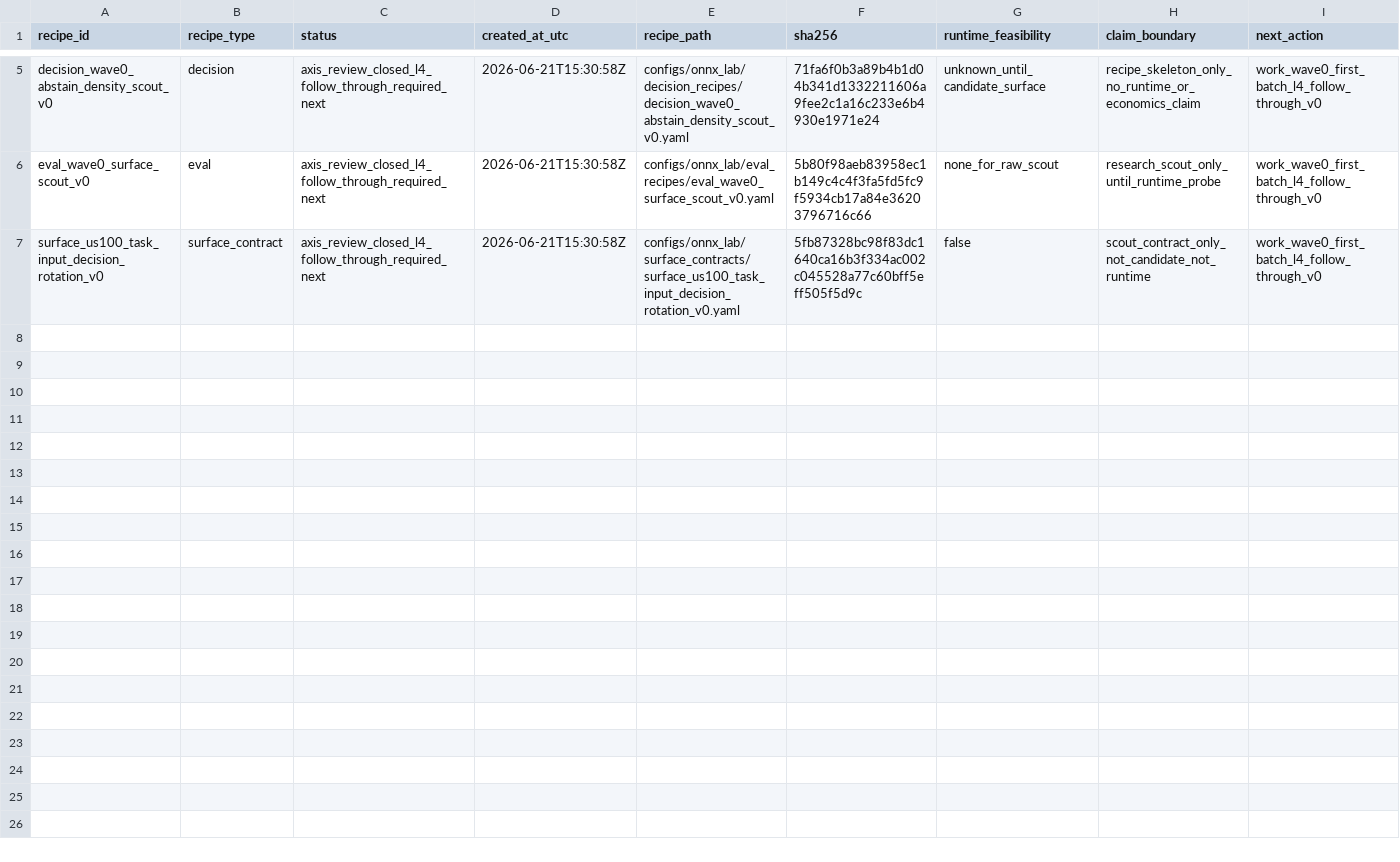
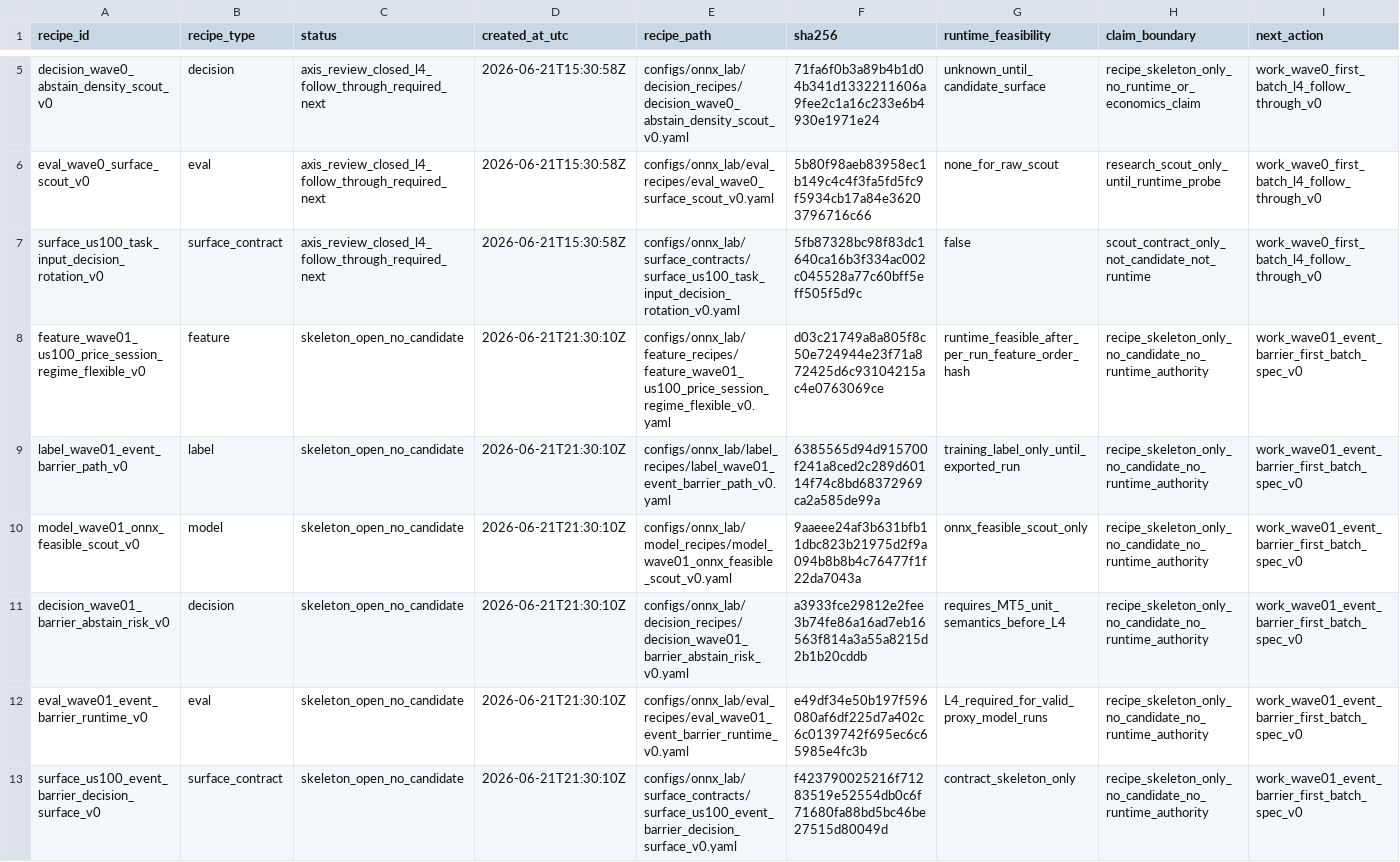
Before and after one commit to Minki-Trader/Project_SpaceSonar_X, a CSV file: docs/registers/recipe_index.csv, drawn as a sheet; only a part is shown, gaps mark what is left out; rows hold the shown columns only; the diff names each change by its address in the sheet, - before the commit and + after, or states it on an @@ line.

Commit message:
Open Wave01 event barrier decision campaign

```diff
--- a/docs/registers/recipe_index.csv
+++ b/docs/registers/recipe_index.csv
+row 8: feature_wave01_us100_price_session_regime_flexible_v0 | feature | skeleton_open_no_candidate | 2026-06-21T21:30:10Z | configs/onnx_lab/feature_recipes/feature_wave01_us100_price_session_regime_flexible_v0.yaml | d03c21749a8a805f8c50e724944e23f71a872425d6c93104215ac4e0763069ce | runtime_feasible_after_per_run_feature_order_hash | recipe_skeleton_only_no_candidate_no_runtime_authority | work_wave01_event_barrier_first_batch_spec_v0
+row 9: label_wave01_event_barrier_path_v0 | label | skeleton_open_no_candidate | 2026-06-21T21:30:10Z | configs/onnx_lab/label_recipes/label_wave01_event_barrier_path_v0.yaml | 6385565d94d915700f241a8ced2c289d60114f74c8bd68372969ca2a585de99a | training_label_only_until_exported_run | recipe_skeleton_only_no_candidate_no_runtime_authority | work_wave01_event_barrier_first_batch_spec_v0
+row 10: model_wave01_onnx_feasible_scout_v0 | model | skeleton_open_no_candidate | 2026-06-21T21:30:10Z | configs/onnx_lab/model_recipes/model_wave01_onnx_feasible_scout_v0.yaml | 9aaeee24af3b631bfb11dbc823b21975d2f9a094b8b8b4c76477f1f22da7043a | onnx_feasible_scout_only | recipe_skeleton_only_no_candidate_no_runtime_authority | work_wave01_event_barrier_first_batch_spec_v0
+row 11: decision_wave01_barrier_abstain_risk_v0 | decision | skeleton_open_no_candidate | 2026-06-21T21:30:10Z | configs/onnx_lab/decision_recipes/decision_wave01_barrier_abstain_risk_v0.yaml | a3933fce29812e2fee3b74fe86a16ad7eb16563f814a3a55a8215d2b1b20cddb | requires_MT5_unit_semantics_before_L4 | recipe_skeleton_only_no_candidate_no_runtime_authority | work_wave01_event_barrier_first_batch_spec_v0
+row 12: eval_wave01_event_barrier_runtime_v0 | eval | skeleton_open_no_candidate | 2026-06-21T21:30:10Z | configs/onnx_lab/eval_recipes/eval_wave01_event_barrier_runtime_v0.yaml | e49df34e50b197f596080af6df225d7a402c6c0139742f695ec6c65985e4fc3b | L4_required_for_valid_proxy_model_runs | recipe_skeleton_only_no_candidate_no_runtime_authority | work_wave01_event_barrier_first_batch_spec_v0
+row 13: surface_us100_event_barrier_decision_surface_v0 | surface_contract | skeleton_open_no_candidate | 2026-06-21T21:30:10Z | configs/onnx_lab/surface_contracts/surface_us100_event_barrier_decision_surface_v0.yaml | f423790025216f71283519e52554db0c6f71680fa88bd5bc46be27515d80049d | contract_skeleton_only | recipe_skeleton_only_no_candidate_no_runtime_authority | work_wave01_event_barrier_first_batch_spec_v0
```
Also changed, not shown: docs/registers/campaign_registry.csv, docs/registers/experiment_surface_registry.csv, 28 other files.
